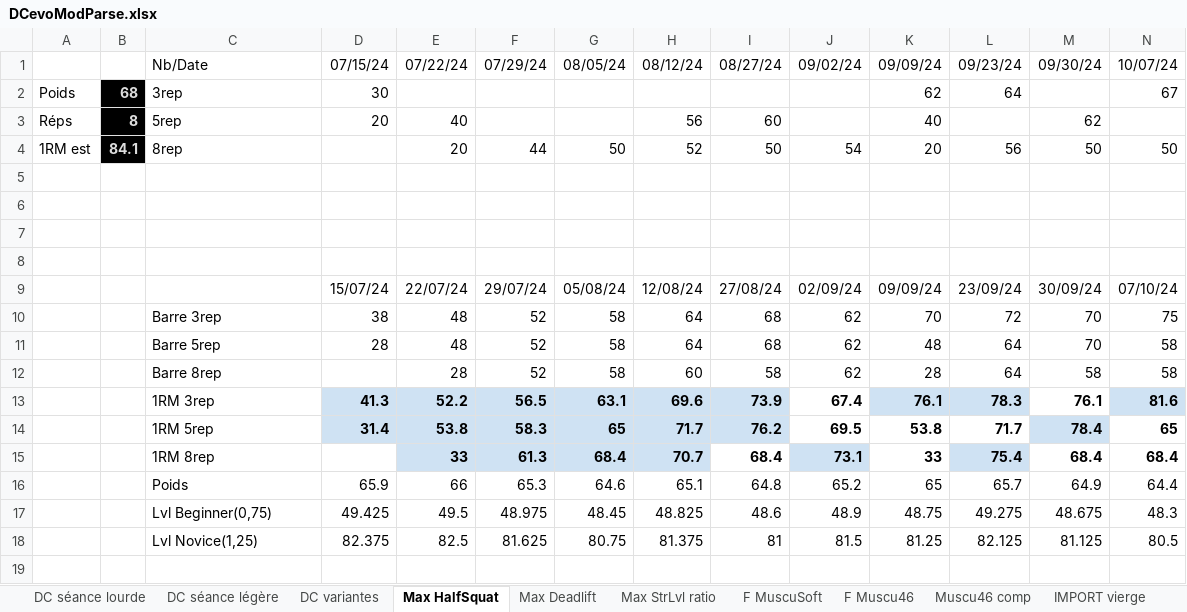
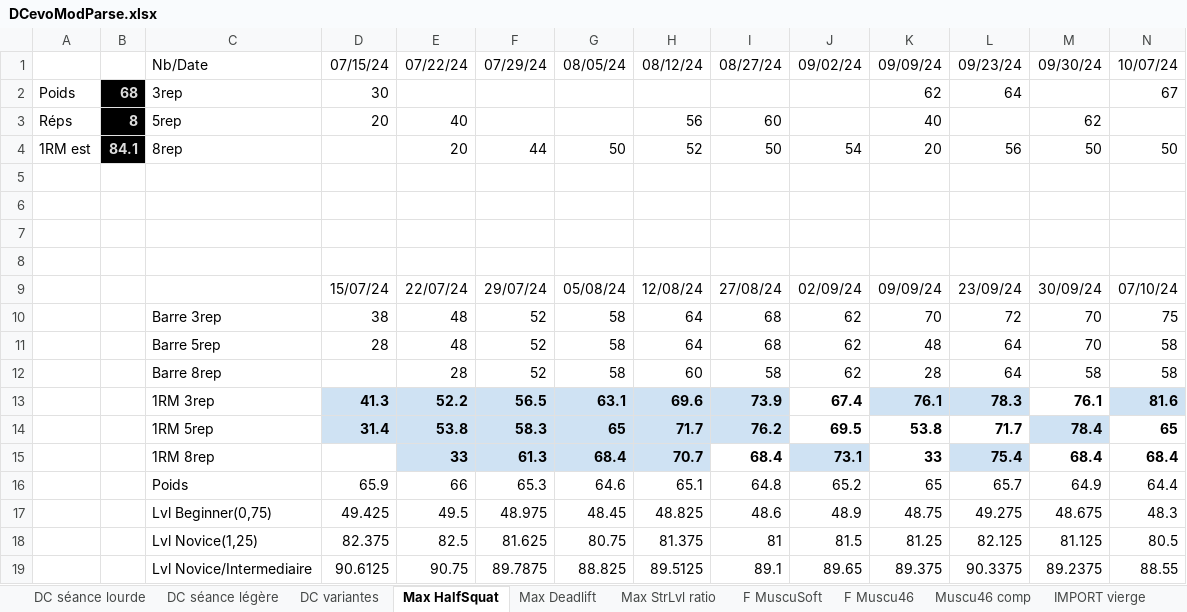
Before and after one commit to GuillBuj/fitlogtimer, an Excel workbook: docs/DCevoModParse.xlsx, sheet Max HalfSquat, drawn as a sheet; only a part is shown; values as stored, in another font and other column widths than the file's, no borders; charts and pictures not drawn; rows hold the shown columns only; the diff names each change by its address in the sheet, - before the commit and + after, or states it on an @@ line.

```diff
--- a/docs/DCevoModParse.xlsx (sheet Max HalfSquat)
+++ b/docs/DCevoModParse.xlsx (sheet Max HalfSquat)
+row 19:  |  | Lvl Novice/Intermediaire | 90.6125 | 90.75 | 89.7875 | 88.825 | 89.5125 | 89.1 | 89.65 | 89.375 | 90.3375 | 89.2375 | 88.55
```
Also changed, not shown: sheet Impro, sheet Calculateur Cible, other sheet tabs, formulas that keep their value, charts or pictures, 3 other files.
